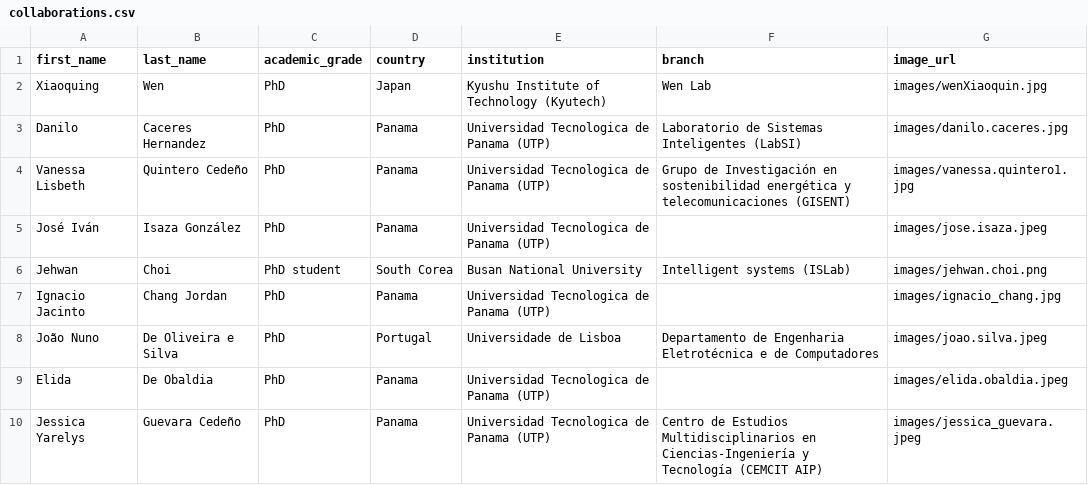
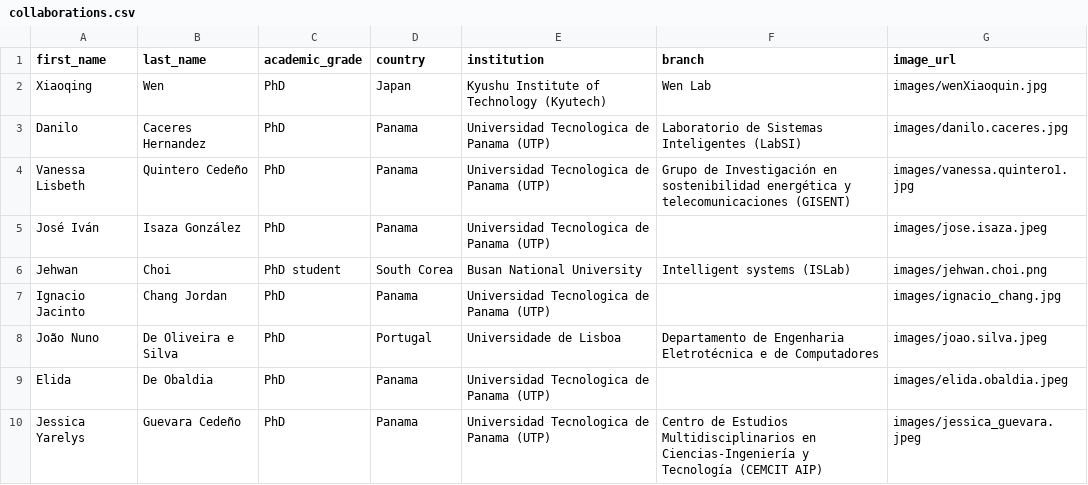
Before and after one commit to Personal-kung/kung.github.io, a CSV file: data/collaborations.csv, drawn as a sheet.

Commit message:
Fixing Naming issue

```diff
--- a/data/collaborations.csv
+++ b/data/collaborations.csv
@@ -1,3 +1,3 @@
 first_name,last_name,academic_grade,country,institution,branch,image_url
-Xiaoquing,Wen,PhD,Japan,Kyushu Institute of Technology (Kyutech),Wen Lab,"images/wenXiaoquin.jpg"
+Xiaoqing,Wen,PhD,Japan,Kyushu Institute of Technology (Kyutech),Wen Lab,"images/wenXiaoquin.jpg"
 Danilo,Caceres Hernandez,PhD,Panama,Universidad Tecnologica de Panama (UTP),Laboratorio de Sistemas Inteligentes (LabSI),"images/danilo.caceres.jpg"
```
